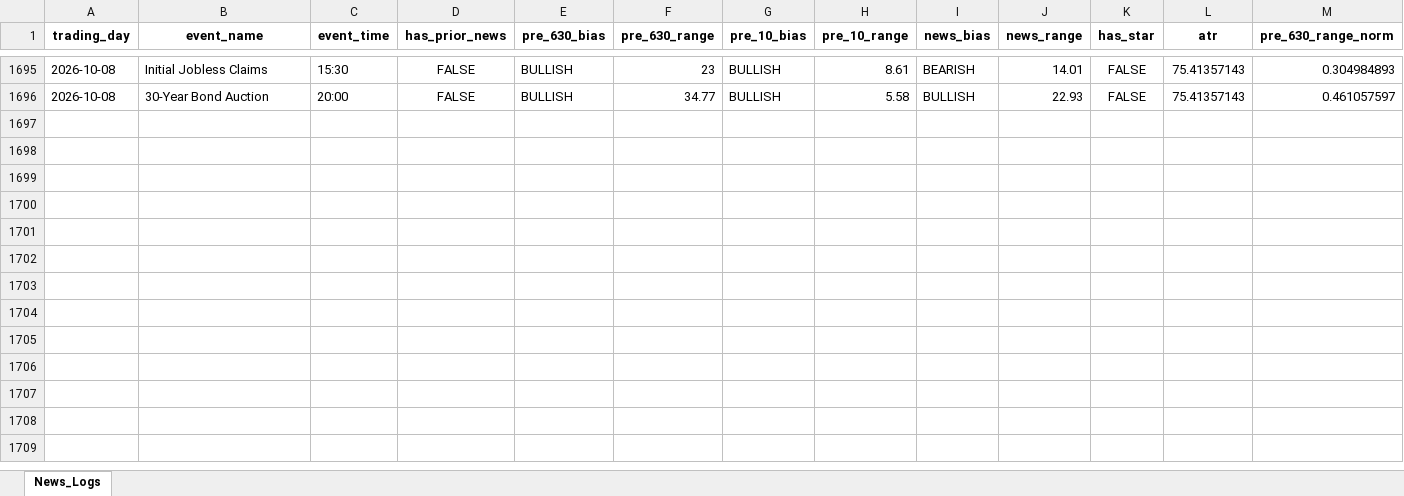
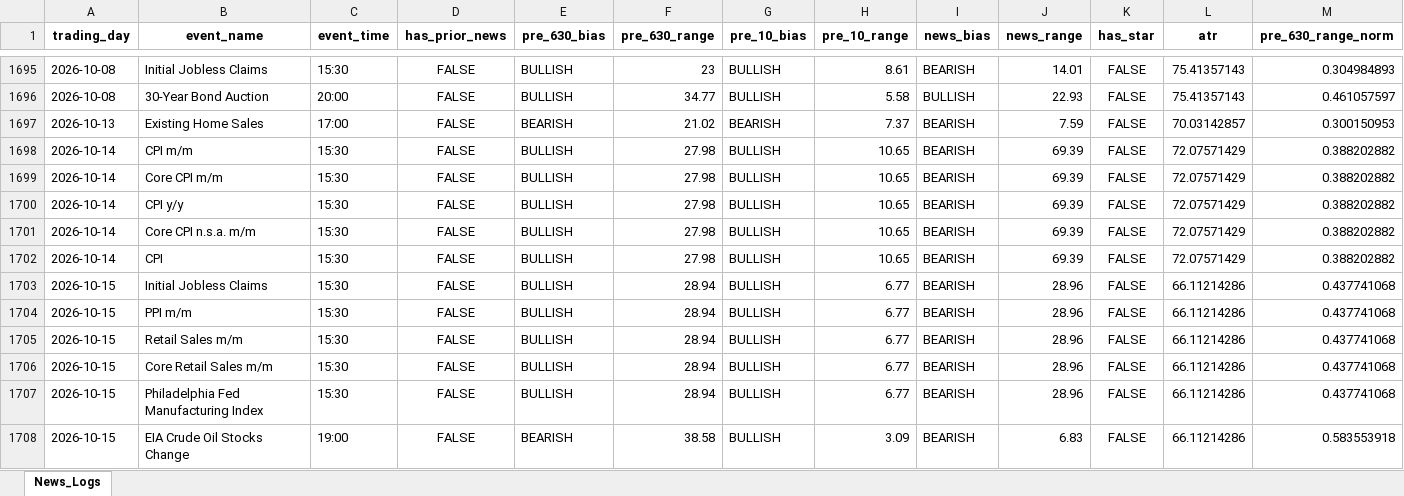
Before and after one commit to Jamesssurfer/XAUUSD-NewsTracker, an Excel workbook: XAUUSD_News_Analysis.xlsx, sheet News_Logs, drawn as a sheet; only a part is shown, gaps mark what is left out; values as stored, in another font and other column widths than the file's, no borders; rows hold the shown columns only; the diff names each change by its address in the sheet, - before the commit and + after, or states it on an @@ line.

Commit message:
Automated news analysis update: 2026-10-17 10:47

```diff
--- a/XAUUSD_News_Analysis.xlsx (sheet News_Logs)
+++ b/XAUUSD_News_Analysis.xlsx (sheet News_Logs)
+row 1697: 2026-10-13 | Existing Home Sales | 17:00 | FALSE | BEARISH | 21.02 | BEARISH | 7.37 | BEARISH | 7.59 | FALSE | 70.03142857 | 0.300150953
+row 1698: 2026-10-14 | CPI m/m | 15:30 | FALSE | BULLISH | 27.98 | BULLISH | 10.65 | BEARISH | 69.39 | FALSE | 72.07571429 | 0.388202882
+row 1699: 2026-10-14 | Core CPI m/m | 15:30 | FALSE | BULLISH | 27.98 | BULLISH | 10.65 | BEARISH | 69.39 | FALSE | 72.07571429 | 0.388202882
+row 1700: 2026-10-14 | CPI y/y | 15:30 | FALSE | BULLISH | 27.98 | BULLISH | 10.65 | BEARISH | 69.39 | FALSE | 72.07571429 | 0.388202882
+row 1701: 2026-10-14 | Core CPI n.s.a. m/m | 15:30 | FALSE | BULLISH | 27.98 | BULLISH | 10.65 | BEARISH | 69.39 | FALSE | 72.07571429 | 0.388202882
+row 1702: 2026-10-14 | CPI | 15:30 | FALSE | BULLISH | 27.98 | BULLISH | 10.65 | BEARISH | 69.39 | FALSE | 72.07571429 | 0.388202882
+row 1703: 2026-10-15 | Initial Jobless Claims | 15:30 | FALSE | BULLISH | 28.94 | BULLISH | 6.77 | BEARISH | 28.96 | FALSE | 66.11214286 | 0.437741068
+row 1704: 2026-10-15 | PPI m/m | 15:30 | FALSE | BULLISH | 28.94 | BULLISH | 6.77 | BEARISH | 28.96 | FALSE | 66.11214286 | 0.437741068
+row 1705: 2026-10-15 | Retail Sales m/m | 15:30 | FALSE | BULLISH | 28.94 | BULLISH | 6.77 | BEARISH | 28.96 | FALSE | 66.11214286 | 0.437741068
+row 1706: 2026-10-15 | Core Retail Sales m/m | 15:30 | FALSE | BULLISH | 28.94 | BULLISH | 6.77 | BEARISH | 28.96 | FALSE | 66.11214286 | 0.437741068
+row 1707: 2026-10-15 | Philadelphia Fed Manufacturing Index | 15:30 | FALSE | BULLISH | 28.94 | BULLISH | 6.77 | BEARISH | 28.96 | FALSE | 66.11214286 | 0.437741068
+row 1708: 2026-10-15 | EIA Crude Oil Stocks Change | 19:00 | FALSE | BEARISH | 38.58 | BULLISH | 3.09 | BEARISH | 6.83 | FALSE | 66.11214286 | 0.583553918
```
